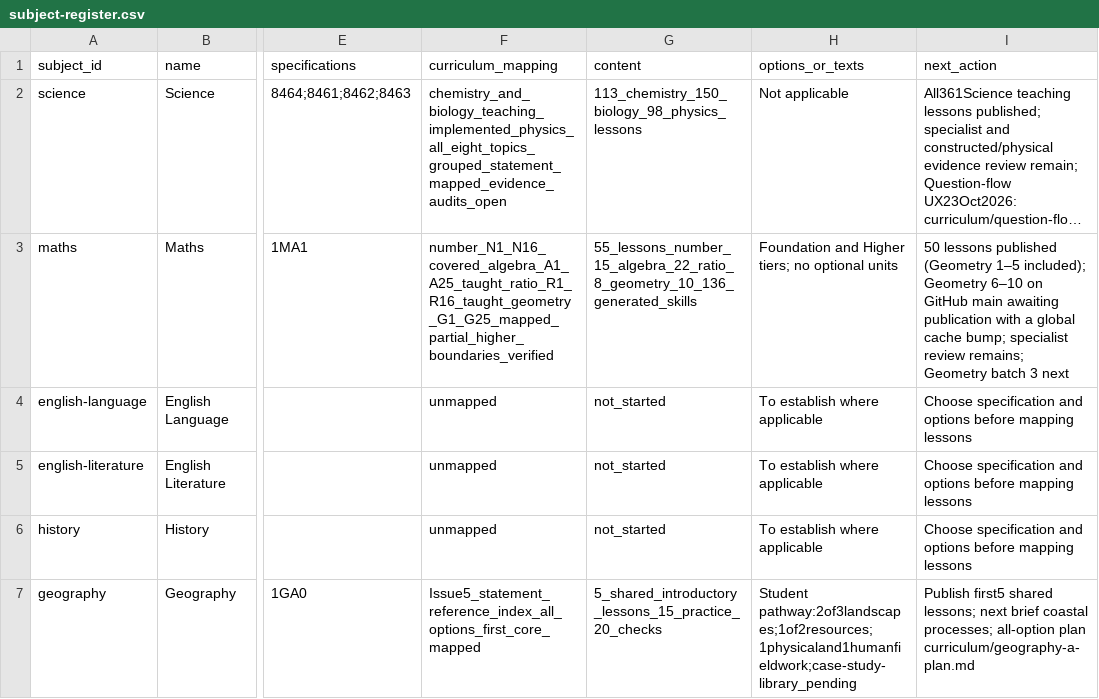
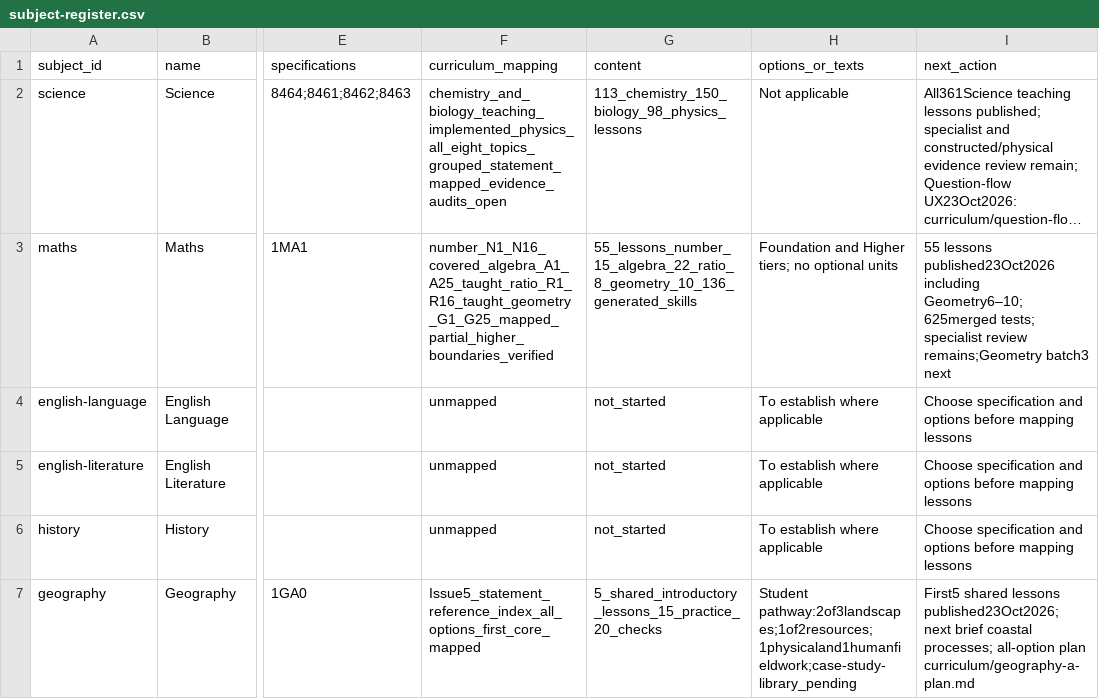
Before and after one commit to adamscourfield/crashcourse, a CSV file: curriculum/subject-register.csv, drawn as a sheet; only a part is shown, gaps mark what is left out; long unchanged cells end in …; the diff names each change by its address in the sheet, - before the commit and + after, or states it on an @@ line.

Commit message:
Record Geography and Maths publication and merged QA

```diff
--- a/curriculum/subject-register.csv
+++ b/curriculum/subject-register.csv
-I3 (next_action): 50 lessons published (Geometry 1–5 included); Geometry 6–10 on GitHub main awaiting publication with a global cache bump; specialist review remains; Geometry batch 3 next
+I3 (next_action): 55 lessons published23Oct2026 including Geometry6–10;625merged tests; specialist review remains;Geometry batch3 next
-I7 (next_action): Publish first5 shared lessons; next brief…
+I7 (next_action): First5 shared lessons published23Oct2026; next brief…
```
Also changed, not shown: curriculum/lesson-register.csv, curriculum/topic-register.csv, 4 other files.
